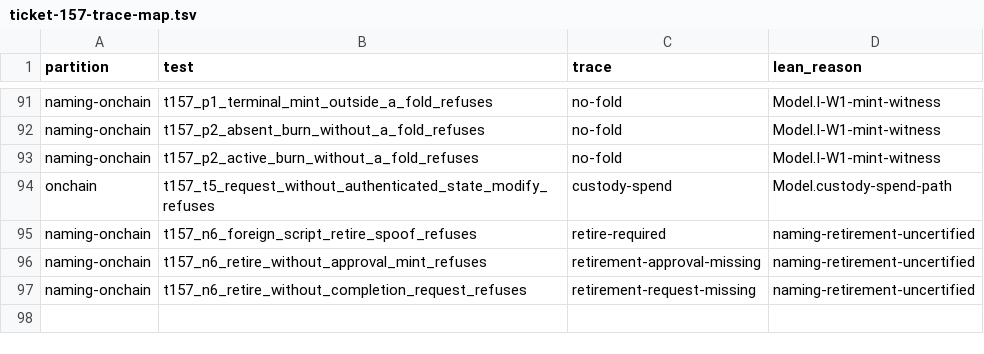
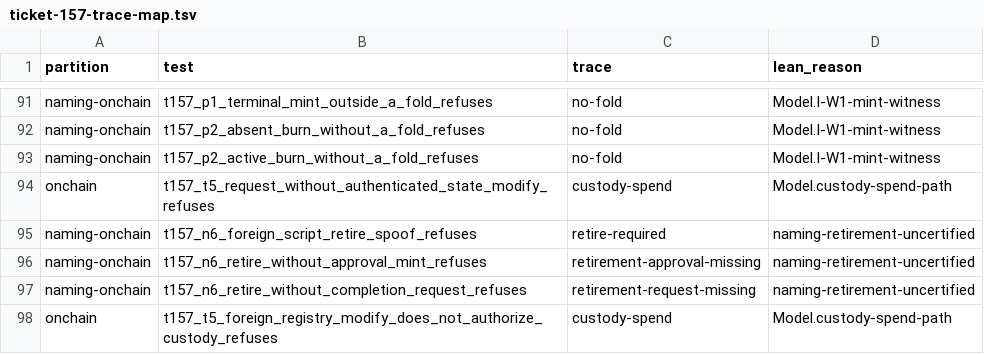
Before and after one commit to lambdasistemi/singular, a TSV file: conformance/ticket-157-trace-map.tsv, drawn as a sheet; only a part is shown, gaps mark what is left out.

Commit message:
fix: #157 bind the custody fold to its own registry, and fit the boot
NOTE-004. Two registries can share the state script — the hash is the
policy, the token name tells them apart — so an authenticated `Modify`
alone said only that SOME fold was running. `foldAuthenticated` now
answers which registry it authenticated, and the request custody rides on
must carry that same `requestToken`. A fold that will never process this
request cannot lend it its redeemer.

The canonical boot was refused at 16738 bytes against the node's 16384.
The two soft casts this path added decoded a whole `UpdateRedeemer` — MPF
proofs and all — and the eight-field state, to learn a constructor tag.
Tag-only shims read the tag instead, and the state script compiles to
15003 bytes, below where it stood before the repair.

```diff
--- a/conformance/ticket-157-trace-map.tsv
+++ b/conformance/ticket-157-trace-map.tsv
@@ -97 +97,2 @@ naming-onchain	t157_n6_retire_without_approval_mint_refuses	retirement-approval-
 naming-onchain	t157_n6_retire_without_completion_request_refuses	retirement-request-missing	naming-retirement-uncertified
+onchain	t157_t5_foreign_registry_modify_does_not_authorize_custody_refuses	custody-spend	Model.custody-spend-path
```
Also changed, not shown: 8 other files.
